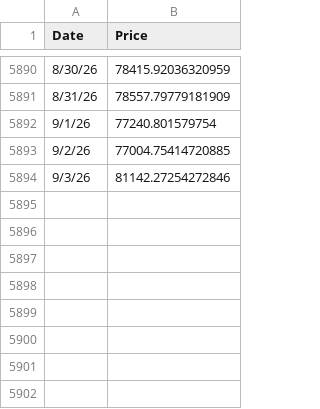
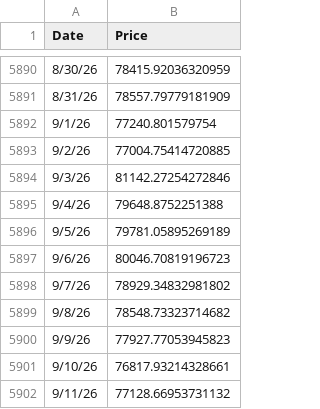
Before and after one commit to bg002h/quantoshi, a CSV file: BitcoinPricesDaily.csv, drawn as a sheet; only a part is shown, gaps mark what is left out; the diff names each change by its address in the sheet, - before the commit and + after, or states it on an @@ line.

Commit message:
Daily price update 2026-09-12

```diff
--- a/BitcoinPricesDaily.csv
+++ b/BitcoinPricesDaily.csv
+row 5895: 9/4/26 | 79648.8752251388
+row 5896: 9/5/26 | 79781.05895269189
+row 5897: 9/6/26 | 80046.70819196723
+row 5898: 9/7/26 | 78929.34832981802
+row 5899: 9/8/26 | 78548.73323714682
+row 5900: 9/9/26 | 77927.77053945823
+row 5901: 9/10/26 | 76817.93214328661
+row 5902: 9/11/26 | 77128.66953731132
```
Also changed, not shown: BitcoinBlocksDaily.csv, 3 other files.
